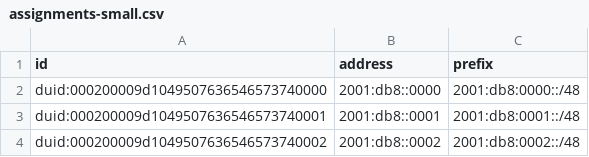
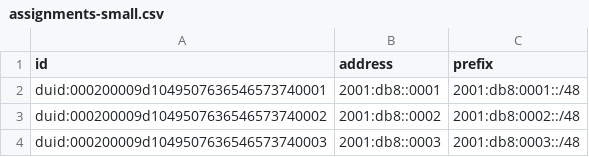
Before and after one commit to sjm-steffann/dhcpkit, a CSV file: etc/assignments-small.csv, drawn as a sheet; only a part is shown; the shorter side is filled out with more unchanged rows.

Commit message:
Remove 2001:db8:0000::/48 prefix where all addresses belong

```diff
--- a/etc/assignments-small.csv
+++ b/etc/assignments-small.csv
@@ -1,3 +1,2 @@
 id,address,prefix
-duid:000200009d1049507636546573740000,2001:db8::0000,2001:db8:0000::/48
 duid:000200009d1049507636546573740001,2001:db8::0001,2001:db8:0001::/48
```
